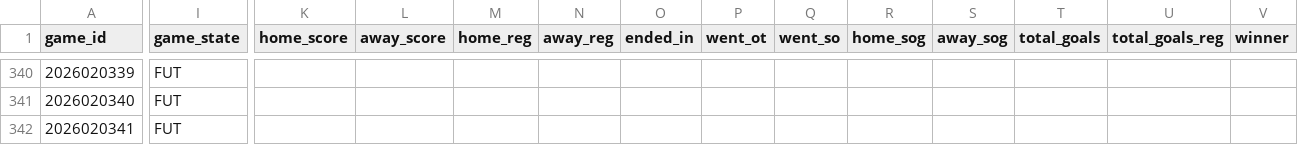
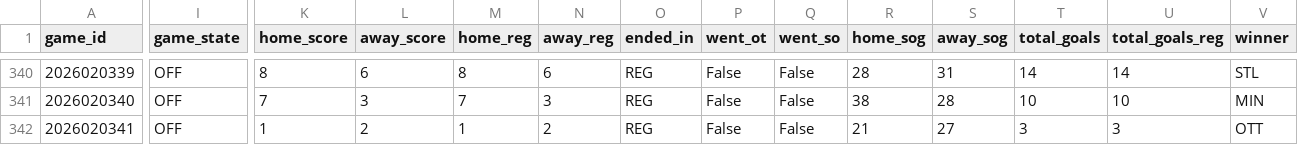
Before and after one commit to decntai1/nhl, a CSV file: data/nhl_2026_schedule.csv, drawn as a sheet; only a part is shown, gaps mark what is left out; the diff covers the shown part only; the diff names each change by its address in the sheet, - before the commit and + after, or states it on an @@ line.

```diff
--- a/data/nhl_2026_schedule.csv
+++ b/data/nhl_2026_schedule.csv
-I340:I342 (game_state): FUT
+I340:I342 (game_state): OFF
-K340 (home_score): (empty)
+K340 (home_score): 8
-L340 (away_score): (empty)
+L340 (away_score): 6
-M340 (home_reg): (empty)
+M340 (home_reg): 8
-N340 (away_reg): (empty)
+N340 (away_reg): 6
-O340:O342 (ended_in): (empty)
+O340:O342 (ended_in): REG
-P340:P342 (went_ot): (empty)
+P340:P342 (went_ot): False
-Q340:Q342 (went_so): (empty)
+Q340:Q342 (went_so): False
-R340 (home_sog): (empty)
+R340 (home_sog): 28
-S340 (away_sog): (empty)
+S340 (away_sog): 31
-T340 (total_goals): (empty)
+T340 (total_goals): 14
-U340 (total_goals_reg): (empty)
+U340 (total_goals_reg): 14
-V340 (winner): (empty)
+V340 (winner): STL
-K341 (home_score): (empty)
+K341 (home_score): 7
-L341 (away_score): (empty)
+L341 (away_score): 3
-M341 (home_reg): (empty)
+M341 (home_reg): 7
-N341 (away_reg): (empty)
+N341 (away_reg): 3
-R341 (home_sog): (empty)
+R341 (home_sog): 38
-S341 (away_sog): (empty)
+S341 (away_sog): 28
-T341 (total_goals): (empty)
+T341 (total_goals): 10
-U341 (total_goals_reg): (empty)
+U341 (total_goals_reg): 10
-V341 (winner): (empty)
+V341 (winner): MIN
-K342 (home_score): (empty)
+K342 (home_score): 1
-L342 (away_score): (empty)
+L342 (away_score): 2
-M342 (home_reg): (empty)
+M342 (home_reg): 1
-N342 (away_reg): (empty)
+N342 (away_reg): 2
-R342 (home_sog): (empty)
+R342 (home_sog): 21
-S342 (away_sog): (empty)
+S342 (away_sog): 27
-T342 (total_goals): (empty)
+T342 (total_goals): 3
-U342 (total_goals_reg): (empty)
+U342 (total_goals_reg): 3
-V342 (winner): (empty)
+V342 (winner): OTT
```
Also changed, not shown: 126 edited cells elsewhere in this file, data/nhl_2026_goalie_game_stats.csv, data/nhl_2026_period_scores.csv, 7 other files.
